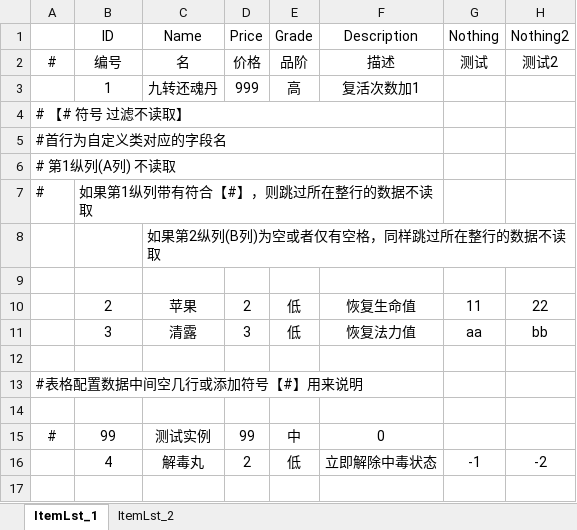
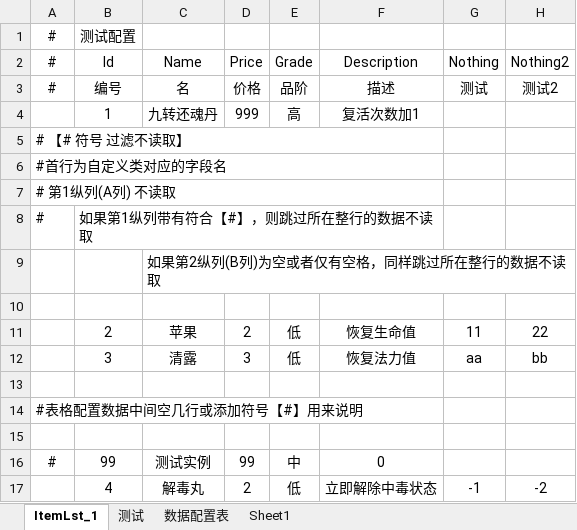
Before and after one commit to justguang/RGuang, an Excel workbook: Assets/Plugins/RGuang/Scripts/ExcelKit/Example/Excels/ConfigItems.xlsx, sheet ItemLst_1, drawn as a sheet; only a part is shown; values as stored, in another font and other column widths than the file's, no borders; addresses are those after the commit; rows hold the shown columns only; the diff names each change by its address in the sheet, - before the commit and + after, or states it on an @@ line.

```diff
--- a/Assets/Plugins/RGuang/Scripts/ExcelKit/Example/Excels/ConfigItems.xlsx (sheet ItemLst_1)
+++ b/Assets/Plugins/RGuang/Scripts/ExcelKit/Example/Excels/ConfigItems.xlsx (sheet ItemLst_1)
-sheet tab: ItemLst_2
+sheet tab: 测试
+sheet tab: 数据配置表
+sheet tab: Sheet1
+row 1: # | 测试配置
-A2: (empty)
+A2: #
-B2: ID
+B2: Id
```
Also changed, not shown: sheet 测试, 27 other files.
